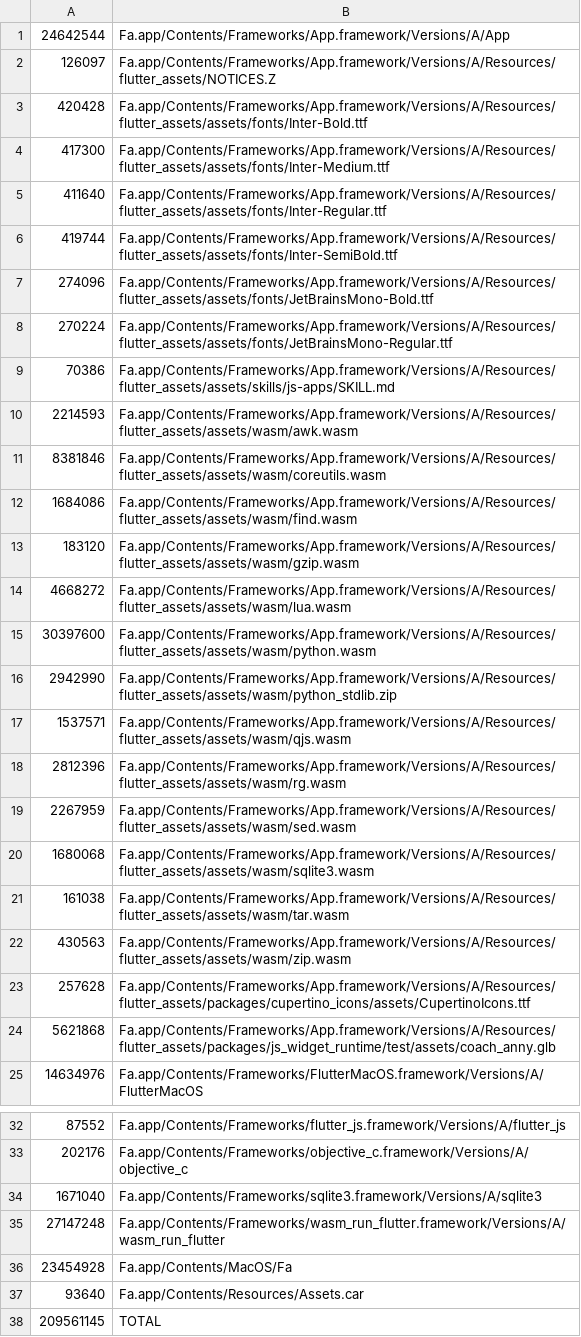
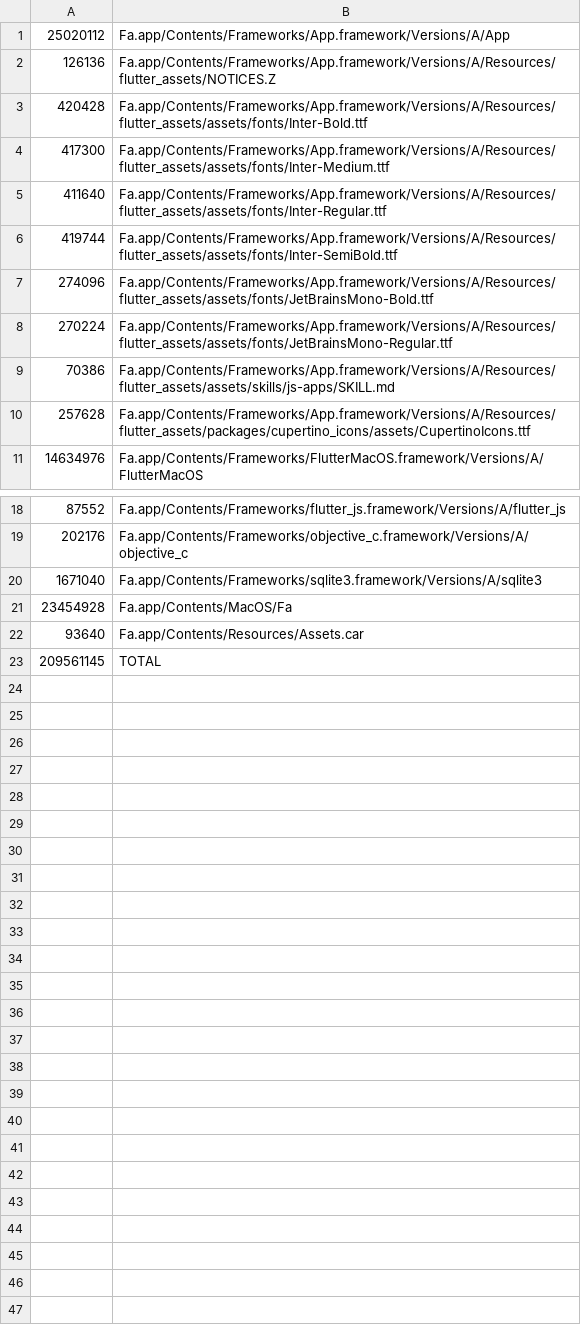
Before and after one commit to IstiN/flutter_agent_harness, a TSV file: scripts/size_budget/fa-macos-arm64.tsv, drawn as a sheet; only a part is shown, gaps mark what is left out.

Commit message:
feat(1096): mac size diet — drop wasm_run_flutter.framework + never-loaded wasm/test assets
- macos podspec: no s.vendored_frameworks — the dynamic 27MB
  wasm_run_flutter.framework was a never-loaded fallback (the app dlsyms
  its OWN executable: Runner force_loads libwasm_run_dart.a and exports
  _wire_*, CI-gated per build). XCFramework restore stays for the static
  archive + Podfile symbol check.
- build-macos.yml: prune flutter_assets/assets/wasm (~47MB, WasiSandboxShell
  is Android/iOS-only) + packages/js_widget_runtime/test (5.6MB pub package
  test fixture) before codesign.
- extension/web/office-addin builds: same js_widget_runtime/test prune.
- baselines reseeded onto the post-cut shape from the real v1.0.504
  artifacts: mac zip 75.8MB -> 41.0MB compressed (TOTAL -45.3% unpacked,
  203.3MB -> 111.0MB), extension TOTAL -7.1%. Pre-cut zips FAIL the new
  floors (NEW > 5% lines); selftest 11/11; wasmrun_restore_budget green.

```diff
--- a/scripts/size_budget/fa-macos-arm64.tsv
+++ b/scripts/size_budget/fa-macos-arm64.tsv
@@ -1,3 +1,3 @@
-24642544	Fa.app/Contents/Frameworks/App.framework/Versions/A/App
-126097	Fa.app/Contents/Frameworks/App.framework/Versions/A/Resources/flutter_assets/NOTICES.Z
+25020112	Fa.app/Contents/Frameworks/App.framework/Versions/A/App
+126136	Fa.app/Contents/Frameworks/App.framework/Versions/A/Resources/flutter_assets/NOTICES.Z
 420428	Fa.app/Contents/Frameworks/App.framework/Versions/A/Resources/flutter_assets/assets/fonts/Inter-Bold.ttf
@@ -9,17 +9,3 @@
 70386	Fa.app/Contents/Frameworks/App.framework/Versions/A/Resources/flutter_assets/assets/skills/js-apps/SKILL.md
-2214593	Fa.app/Contents/Frameworks/App.framework/Versions/A/Resources/flutter_assets/assets/wasm/awk.wasm
-8381846	Fa.app/Contents/Frameworks/App.framework/Versions/A/Resources/flutter_assets/assets/wasm/coreutils.wasm
-1684086	Fa.app/Contents/Frameworks/App.framework/Versions/A/Resources/flutter_assets/assets/wasm/find.wasm
-183120	Fa.app/Contents/Frameworks/App.framework/Versions/A/Resources/flutter_assets/assets/wasm/gzip.wasm
-4668272	Fa.app/Contents/Frameworks/App.framework/Versions/A/Resources/flutter_assets/assets/wasm/lua.wasm
-30397600	Fa.app/Contents/Frameworks/App.framework/Versions/A/Resources/flutter_assets/assets/wasm/python.wasm
-2942990	Fa.app/Contents/Frameworks/App.framework/Versions/A/Resources/flutter_assets/assets/wasm/python_stdlib.zip
-1537571	Fa.app/Contents/Frameworks/App.framework/Versions/A/Resources/flutter_assets/assets/wasm/qjs.wasm
-2812396	Fa.app/Contents/Frameworks/App.framework/Versions/A/Resources/flutter_assets/assets/wasm/rg.wasm
-2267959	Fa.app/Contents/Frameworks/App.framework/Versions/A/Resources/flutter_assets/assets/wasm/sed.wasm
-1680068	Fa.app/Contents/Frameworks/App.framework/Versions/A/Resources/flutter_assets/assets/wasm/sqlite3.wasm
-161038	Fa.app/Contents/Frameworks/App.framework/Versions/A/Resources/flutter_assets/assets/wasm/tar.wasm
-430563	Fa.app/Contents/Frameworks/App.framework/Versions/A/Resources/flutter_assets/assets/wasm/zip.wasm
 257628	Fa.app/Contents/Frameworks/App.framework/Versions/A/Resources/flutter_assets/packages/cupertino_icons/assets/CupertinoIcons.ttf
-5621868	Fa.app/Contents/Frameworks/App.framework/Versions/A/Resources/flutter_assets/packages/js_widget_runtime/test/assets/coach_anny.glb
 14634976	Fa.app/Contents/Frameworks/FlutterMacOS.framework/Versions/A/FlutterMacOS
@@ -34,3 +20,2 @@
 1671040	Fa.app/Contents/Frameworks/sqlite3.framework/Versions/A/sqlite3
-27147248	Fa.app/Contents/Frameworks/wasm_run_flutter.framework/Versions/A/wasm_run_flutter
 23454928	Fa.app/Contents/MacOS/Fa
```
Also changed, not shown: scripts/size_budget/fa-extension.tsv, 5 other files.
